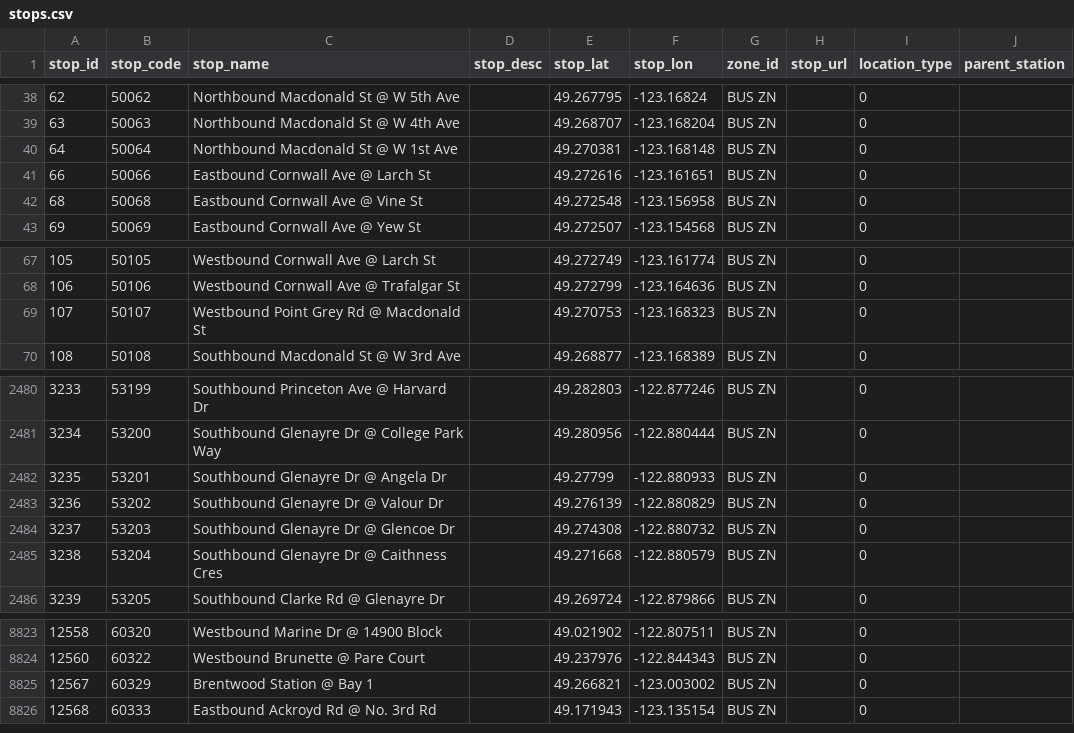
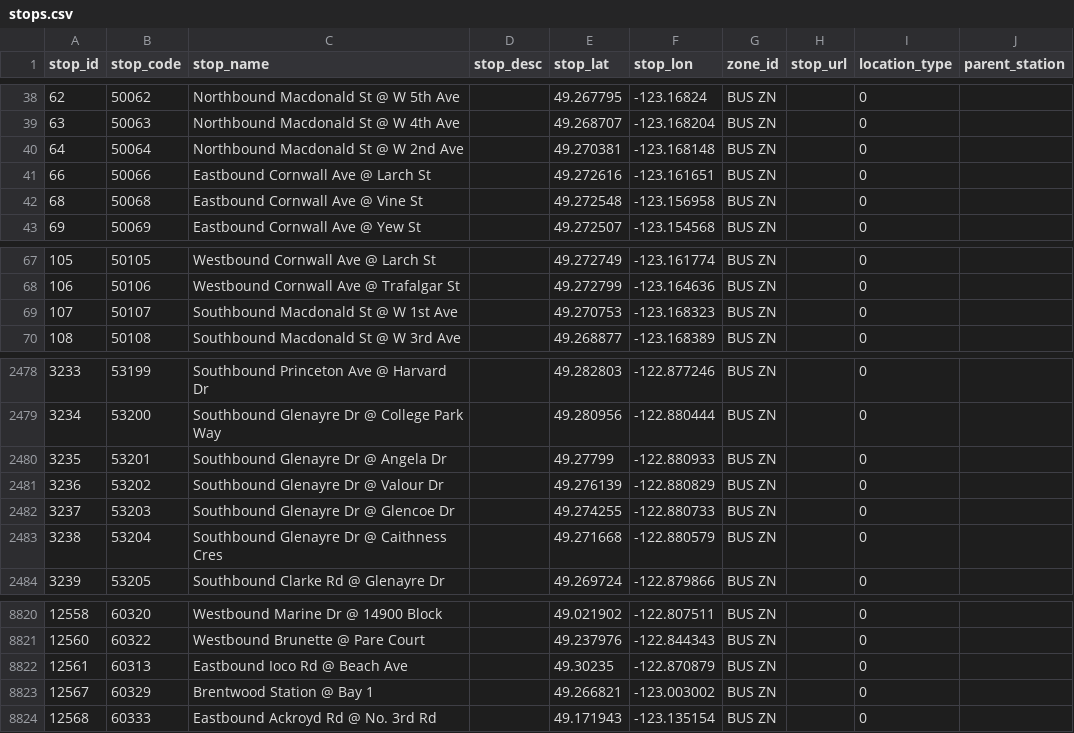
Before and after one commit to carsonyl/translink-derived-datasets, a CSV file: datasets/stops.csv, drawn as a sheet; only a part is shown, gaps mark what is left out; the diff covers the shown part only.

Commit message:
Stops 2019-10-18.

```diff
--- a/datasets/stops.csv
+++ b/datasets/stops.csv
@@ -39,3 +39,3 @@ stop_id,stop_code,stop_name,stop_desc,stop_lat,stop_lon,zone_id,stop_url,locatio
 63,50063,Northbound Macdonald St @ W 4th Ave,,49.268707,-123.168204,BUS ZN,,0,
-64,50064,Northbound Macdonald St @ W 1st Ave,,49.270381,-123.168148,BUS ZN,,0,
+64,50064,Northbound Macdonald St @ W 2nd Ave,,49.270381,-123.168148,BUS ZN,,0,
 66,50066,Eastbound Cornwall Ave @ Larch St,,49.272616,-123.161651,BUS ZN,,0,
@@ -68,3 +68,3 @@ stop_id,stop_code,stop_name,stop_desc,stop_lat,stop_lon,zone_id,stop_url,locatio
 106,50106,Westbound Cornwall Ave @ Trafalgar St,,49.272799,-123.164636,BUS ZN,,0,
-107,50107,Westbound Point Grey Rd @ Macdonald St,,49.270753,-123.168323,BUS ZN,,0,
+107,50107,Southbound Macdonald St @ W 1st Ave,,49.270753,-123.168323,BUS ZN,,0,
 108,50108,Southbound Macdonald St @ W 3rd Ave,,49.268877,-123.168389,BUS ZN,,0,
@@ -2483,3 +2481,3 @@ stop_id,stop_code,stop_name,stop_desc,stop_lat,stop_lon,zone_id,stop_url,locatio
 3236,53202,Southbound Glenayre Dr @ Valour Dr,,49.276139,-122.880829,BUS ZN,,0,
-3237,53203,Southbound Glenayre Dr @ Glencoe Dr,,49.274308,-122.880732,BUS ZN,,0,
+3237,53203,Southbound Glenayre Dr @ Glencoe Dr,,49.274255,-122.880733,BUS ZN,,0,
 3238,53204,Southbound Glenayre Dr @ Caithness Cres,,49.271668,-122.880579,BUS ZN,,0,
@@ -8824,2 +8821,3 @@ stop_id,stop_code,stop_name,stop_desc,stop_lat,stop_lon,zone_id,stop_url,locatio
 12560,60322,Westbound Brunette @ Pare Court,,49.237976,-122.844343,BUS ZN,,0,
+12561,60313,Eastbound Ioco Rd @ Beach Ave,,49.30235,-122.870879,BUS ZN,,0,
 12567,60329,Brentwood Station @ Bay 1,,49.266821,-123.003002,BUS ZN,,0,
```
Also changed, not shown: 4 added rows and 3 removed rows elsewhere in this file, 1 other file.
